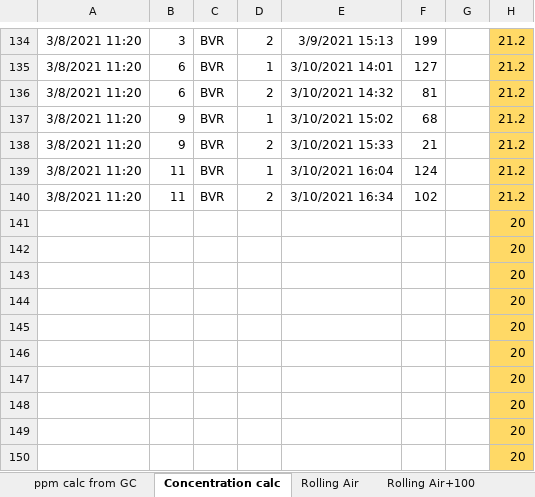
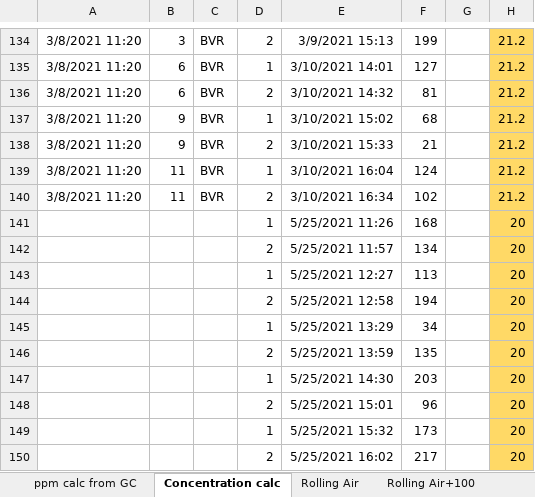
Before and after one commit to CareyLabVT/Reservoirs, an Excel workbook: Data/DataNotYetUploadedToEDI/Raw_GHG/2021/GHG_MEGA_GC_SHEET_EXCEL_2021.xlsx, sheet Concentration calc, drawn as a sheet; only a part is shown, gaps mark what is left out; values as stored, in another font and other column widths than the file's, no borders; the diff covers the shown part only; the diff names each change by its address in the sheet, - before the commit and + after, or states it on an @@ line.

```diff
--- a/Data/DataNotYetUploadedToEDI/Raw_GHG/2021/GHG_MEGA_GC_SHEET_EXCEL_2021.xlsx (sheet Concentration calc)
+++ b/Data/DataNotYetUploadedToEDI/Raw_GHG/2021/GHG_MEGA_GC_SHEET_EXCEL_2021.xlsx (sheet Concentration calc)
-D141: (empty)
+D141: 1
-E141: (empty)
+E141: 5/25/2021 11:26
-F141: (empty)
+F141: 168
-D142: (empty)
+D142: 2
-E142: (empty)
+E142: 5/25/2021 11:57
-F142: (empty)
+F142: 134
-D143: (empty)
+D143: 1
-E143: (empty)
+E143: 5/25/2021 12:27
-F143: (empty)
+F143: 113
-D144: (empty)
+D144: 2
-E144: (empty)
+E144: 5/25/2021 12:58
-F144: (empty)
+F144: 194
-D145: (empty)
+D145: 1
-E145: (empty)
+E145: 5/25/2021 13:29
-F145: (empty)
+F145: 34
-D146: (empty)
+D146: 2
-E146: (empty)
+E146: 5/25/2021 13:59
-F146: (empty)
+F146: 135
-D147: (empty)
+D147: 1
-E147: (empty)
+E147: 5/25/2021 14:30
-F147: (empty)
+F147: 203
-D148: (empty)
+D148: 2
-E148: (empty)
+E148: 5/25/2021 15:01
-F148: (empty)
+F148: 96
-D149: (empty)
+D149: 1
-E149: (empty)
+E149: 5/25/2021 15:32
-F149: (empty)
+F149: 173
-D150: (empty)
+D150: 2
-E150: (empty)
+E150: 5/25/2021 16:02
-F150: (empty)
+F150: 217
```
Also changed, not shown: 681 edited cells elsewhere in this sheet, sheet ppm calc from GC, sheet Rolling Air, sheet Rolling Air+100.
